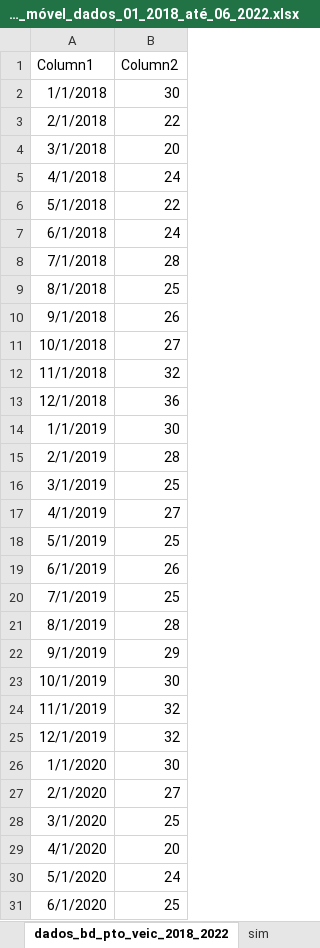
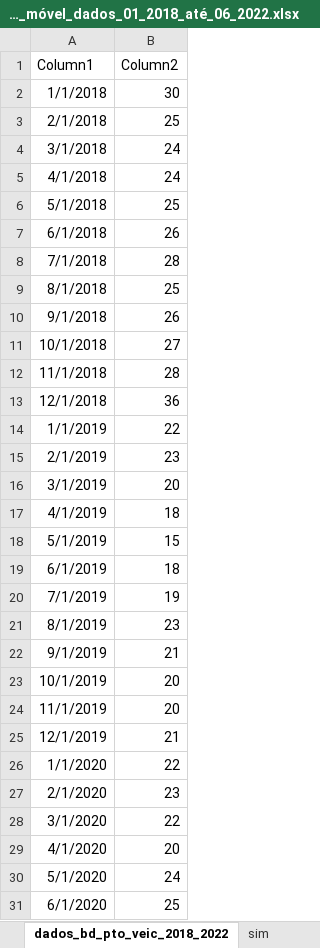
Before and after one commit to dourivaljunior/projetos-de-casos-reais, an Excel workbook: gráfico_série_temporal_dados_ponto_veículos_média_móvel_dados_01_2018_até_06_2022.xlsx, sheet dados_bd_pto_veic_2018_2022, drawn as a sheet; only a part is shown; values as stored, in another font and other column widths than the file's, no borders; charts and pictures and table styles not drawn; the diff covers the shown part only; the diff names each change by its address in the sheet, - before the commit and + after, or states it on an @@ line.

```diff
--- a/gráfico_série_temporal_dados_ponto_veículos_média_móvel_dados_01_2018_até_06_2022.xlsx (sheet dados_bd_pto_veic_2018_2022)
+++ b/gráfico_série_temporal_dados_ponto_veículos_média_móvel_dados_01_2018_até_06_2022.xlsx (sheet dados_bd_pto_veic_2018_2022)
-B3 (Column2): 22
+B3 (Column2): 25
-B4 (Column2): 20
+B4 (Column2): 24
-B6 (Column2): 22
+B6 (Column2): 25
-B7 (Column2): 24
+B7 (Column2): 26
-B12 (Column2): 32
+B12 (Column2): 28
-B14 (Column2): 30
+B14 (Column2): 22
-B15 (Column2): 28
+B15 (Column2): 23
-B16 (Column2): 25
+B16 (Column2): 20
-B17 (Column2): 27
+B17 (Column2): 18
-B18 (Column2): 25
+B18 (Column2): 15
-B19 (Column2): 26
+B19 (Column2): 18
-B20 (Column2): 25
+B20 (Column2): 19
-B21 (Column2): 28
+B21 (Column2): 23
-B22 (Column2): 29
+B22 (Column2): 21
-B23 (Column2): 30
+B23 (Column2): 20
-B24 (Column2): 32
+B24 (Column2): 20
-B25 (Column2): 32
+B25 (Column2): 21
-B26 (Column2): 30
+B26 (Column2): 22
-B27 (Column2): 27
+B27 (Column2): 23
-B28 (Column2): 25
+B28 (Column2): 22
```
Also changed, not shown: 7 removed rows and 8 edited cells elsewhere in this sheet, charts or pictures.
